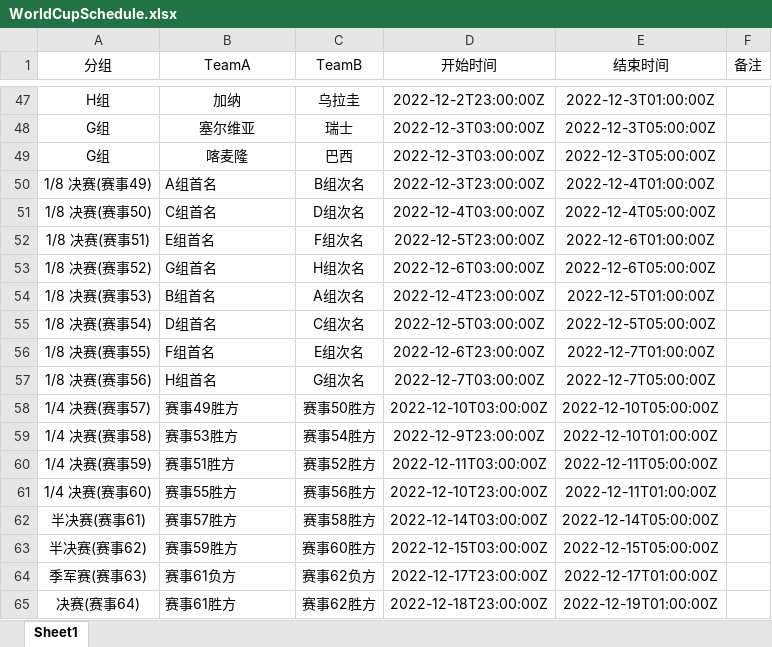
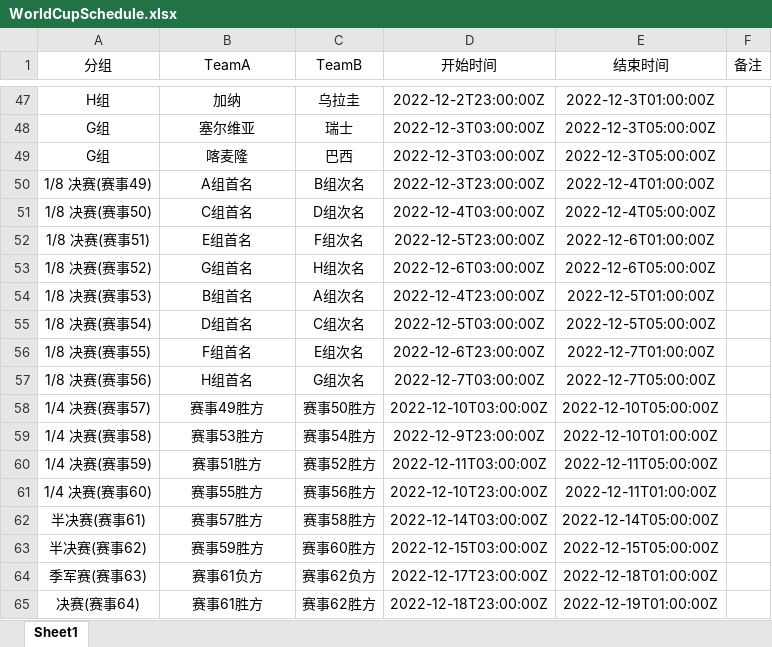
Before and after one commit to lizijing98/world-cup-cal, an Excel workbook: WorldCupSchedule.xlsx, sheet Sheet1, drawn as a sheet; only a part is shown, gaps mark what is left out; values as stored, in another font and other column widths than the file's, no borders; the diff names each change by its address in the sheet, - before the commit and + after, or states it on an @@ line.

Commit message:
修复文件格式

```diff
--- a/WorldCupSchedule.xlsx (sheet Sheet1)
+++ b/WorldCupSchedule.xlsx (sheet Sheet1)
-B50:B65 alignment: left
+B50:B65 alignment: center
-E64 (结束时间): 2022-12-17T01:00:00Z
+E64 (结束时间): 2022-12-18T01:00:00Z
```
